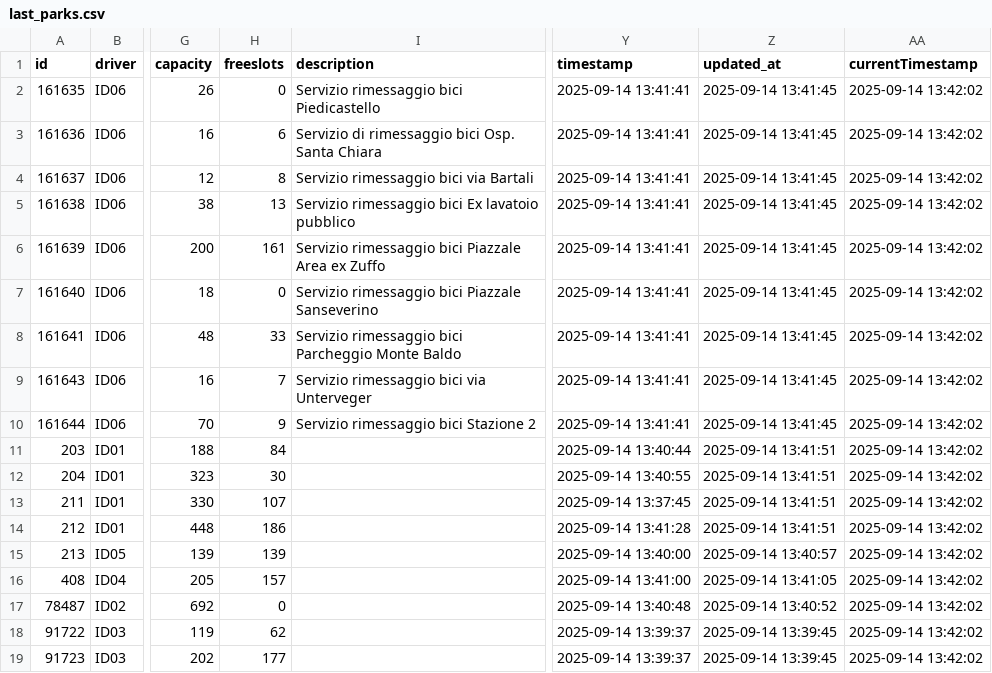
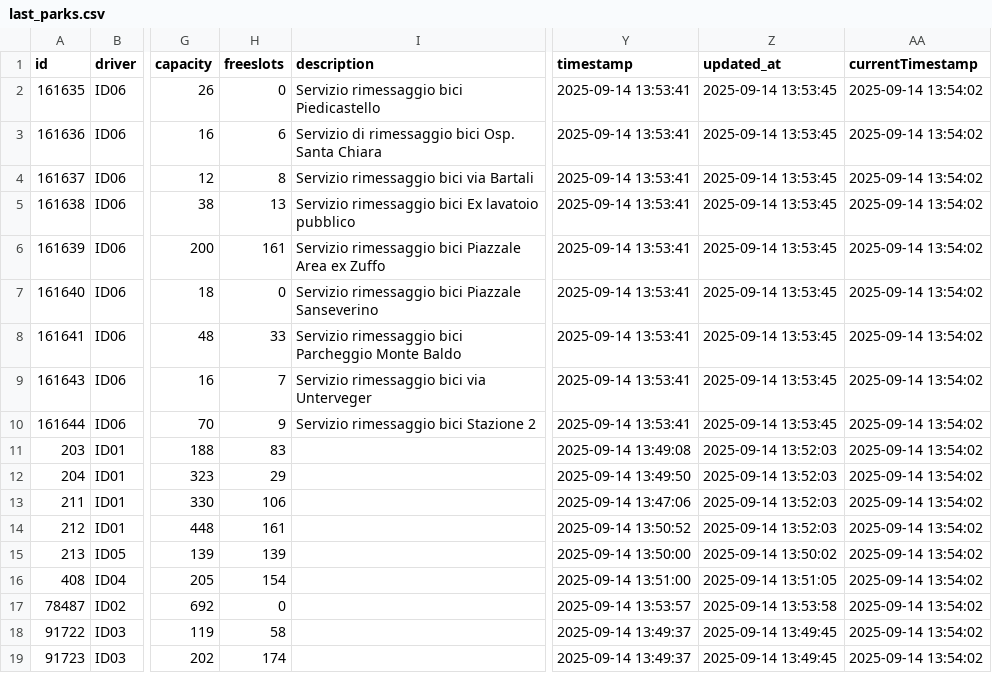
Before and after one commit to napo/parklogtrento, a CSV file: data/last_parks.csv, drawn as a sheet; only a part is shown, gaps mark what is left out; the diff names each change by its address in the sheet, - before the commit and + after, or states it on an @@ line.

Commit message:
Latest data: Sun Sep 14 13:54:15 UTC 2025

```diff
--- a/data/last_parks.csv
+++ b/data/last_parks.csv
-Y2:Y10 (timestamp): 2025-09-14 13:41:41
+Y2:Y10 (timestamp): 2025-09-14 13:53:41
-Z2:Z10 (updated_at): 2025-09-14 13:41:45
+Z2:Z10 (updated_at): 2025-09-14 13:53:45
-AA2:AA19 (currentTimestamp): 2025-09-14 13:42:02
+AA2:AA19 (currentTimestamp): 2025-09-14 13:54:02
-H11 (freeslots): 84
+H11 (freeslots): 83
-Y11 (timestamp): 2025-09-14 13:40:44
+Y11 (timestamp): 2025-09-14 13:49:08
-Z11:Z14 (updated_at): 2025-09-14 13:41:51
+Z11:Z14 (updated_at): 2025-09-14 13:52:03
-H12 (freeslots): 30
+H12 (freeslots): 29
-Y12 (timestamp): 2025-09-14 13:40:55
+Y12 (timestamp): 2025-09-14 13:49:50
-H13 (freeslots): 107
+H13 (freeslots): 106
-Y13 (timestamp): 2025-09-14 13:37:45
+Y13 (timestamp): 2025-09-14 13:47:06
-H14 (freeslots): 186
+H14 (freeslots): 161
-Y14 (timestamp): 2025-09-14 13:41:28
+Y14 (timestamp): 2025-09-14 13:50:52
-Y15 (timestamp): 2025-09-14 13:40:00
+Y15 (timestamp): 2025-09-14 13:50:00
-Z15 (updated_at): 2025-09-14 13:40:57
+Z15 (updated_at): 2025-09-14 13:50:02
-H16 (freeslots): 157
+H16 (freeslots): 154
-Y16 (timestamp): 2025-09-14 13:41:00
+Y16 (timestamp): 2025-09-14 13:51:00
-Z16 (updated_at): 2025-09-14 13:41:05
+Z16 (updated_at): 2025-09-14 13:51:05
-Y17 (timestamp): 2025-09-14 13:40:48
+Y17 (timestamp): 2025-09-14 13:53:57
-Z17 (updated_at): 2025-09-14 13:40:52
+Z17 (updated_at): 2025-09-14 13:53:58
-H18 (freeslots): 62
+H18 (freeslots): 58
-Y18:Y19 (timestamp): 2025-09-14 13:39:37
+Y18:Y19 (timestamp): 2025-09-14 13:49:37
-Z18:Z19 (updated_at): 2025-09-14 13:39:45
+Z18:Z19 (updated_at): 2025-09-14 13:49:45
-H19 (freeslots): 177
+H19 (freeslots): 174
```
